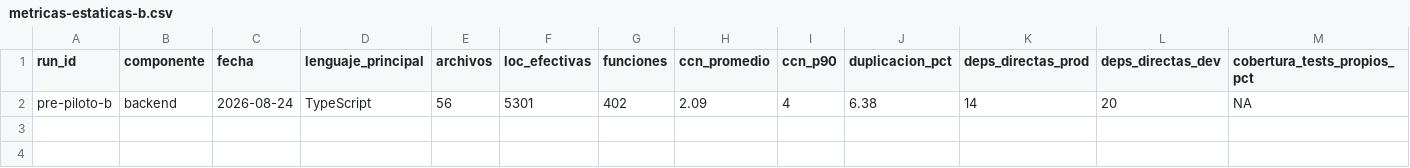
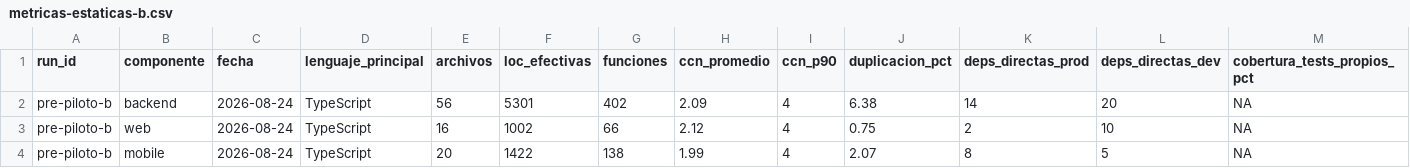
Before and after one commit to marianoamartinelli/tesina, a CSV file: runs/pre-piloto/metricas-estaticas-b.csv, drawn as a sheet; only a part is shown; rows hold the shown columns only; the diff names each change by its address in the sheet, - before the commit and + after, or states it on an @@ line.

```diff
--- a/runs/pre-piloto/metricas-estaticas-b.csv
+++ b/runs/pre-piloto/metricas-estaticas-b.csv
+row 3: pre-piloto-b | web | 2026-08-24 | TypeScript | 16 | 1002 | 66 | 2.12 | 4 | 0.75 | 2 | 10 | NA
+row 4: pre-piloto-b | mobile | 2026-08-24 | TypeScript | 20 | 1422 | 138 | 1.99 | 4 | 2.07 | 8 | 5 | NA
```
Also changed, not shown: 8 other files.
